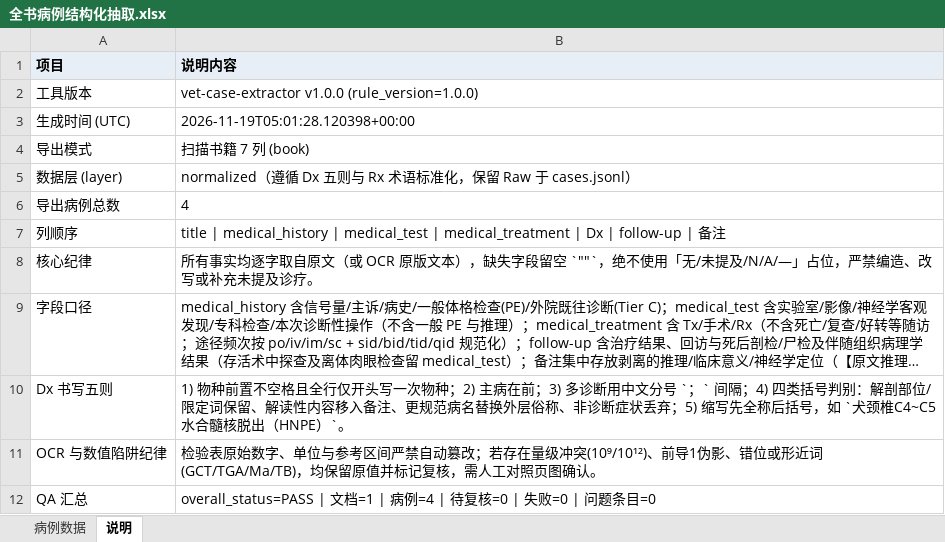
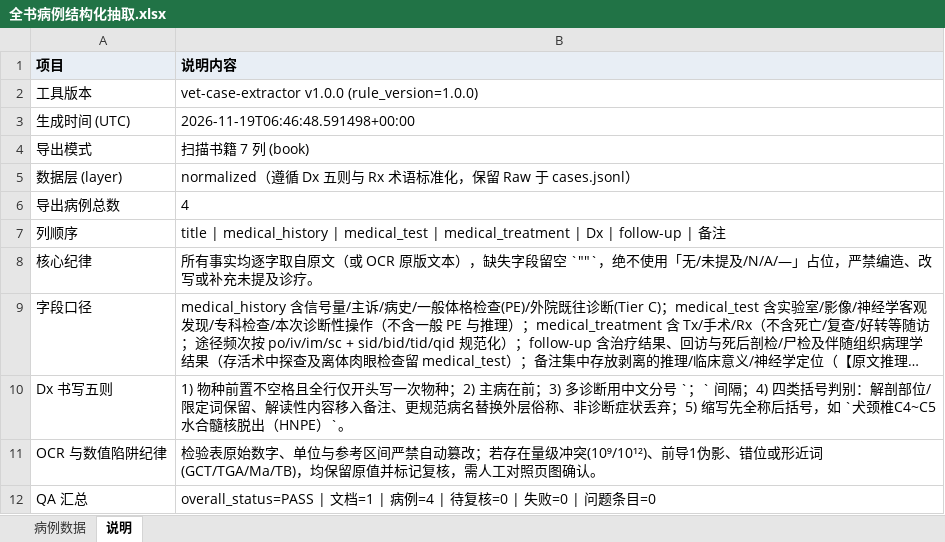
Before and after one commit to lucuslin/vet-case-extractor, an Excel workbook: examples/synthetic/book_export/全书病例结构化抽取.xlsx, sheet 说明, drawn as a sheet; long unchanged cells end in …; values as stored, in another font and other column widths than the file's, no borders; the diff names each change by its address in the sheet, - before the commit and + after, or states it on an @@ line.

```diff
--- a/examples/synthetic/book_export/全书病例结构化抽取.xlsx (sheet 说明)
+++ b/examples/synthetic/book_export/全书病例结构化抽取.xlsx (sheet 说明)
-B3 (说明内容): 2026-11-19T05:01:28.120398+00:00
+B3 (说明内容): 2026-11-19T06:46:48.591498+00:00
```
Also changed, not shown: examples/synthetic/journal_export/病例抽取_总表.xlsx, 52 other files.
